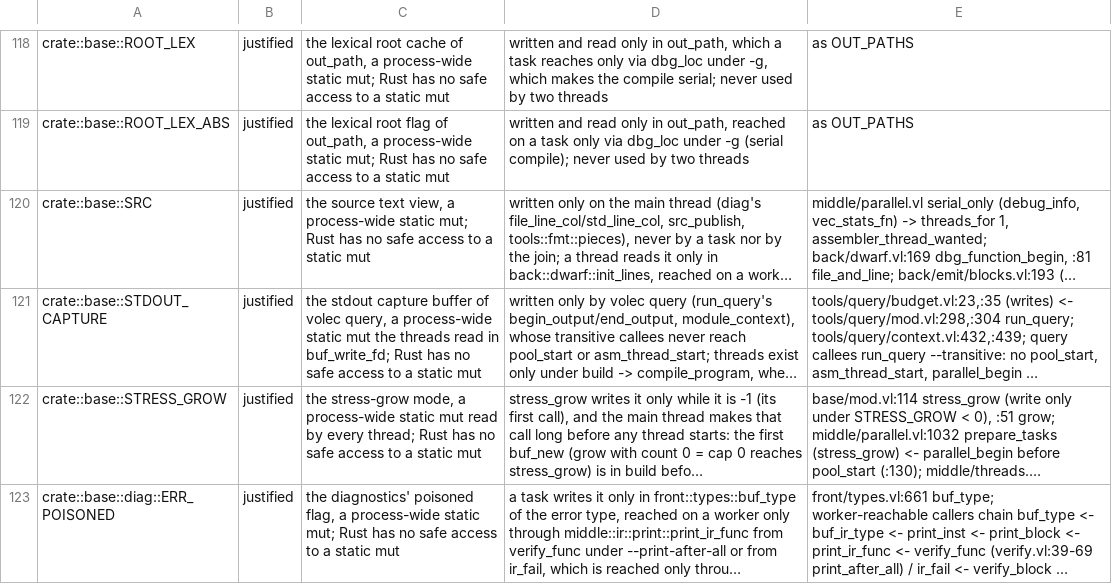
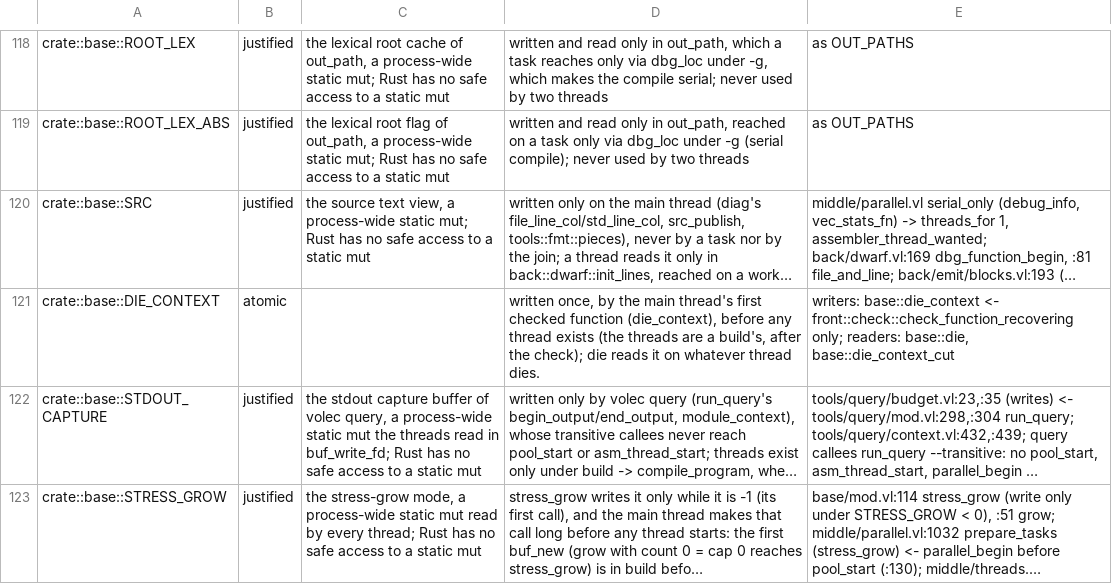
Before and after one commit to magniff/vole, a TSV file: tools/statics/statics.tsv, drawn as a sheet; only a part is shown, gaps mark what is left out; the shorter side is filled out with more unchanged rows; long unchanged cells end in …; the diff names each change by its address in the sheet, - before the commit and + after, or states it on an @@ line.

Commit message:
check: an internal failure of the checker names the function being checked
0.29's only blocker was the checker dying with one line and no position
(`error: IntVec::get: index out of range`), which took a bisect of the
tree to place and silenced every query with it. The uninferred list
behind it is a positioned type.infer since a1657d39b
(tests/run/err_infer_vec_untyped.vl); what was left is the other half:
`die` now prints, under its message, the functions whose check it
happened in, outermost first, each with FILE:LINE.

check_function_recovering appends the function to a buffer (base's
DIE_CONTEXT, an atomic buffer id) and takes it back when the check
returns or recovers; a check of the compiler's own source costs the same
(1.33 s user before and after, cache off). VOLE_PLANT_CHECK_DIE=NAME, a
test-only switch, makes the check of NAME die:
tests/refactor/checkdie0300.t pins the message for a function, a method
and a query. A panic of std's (an index past a Vec's length) does not go
through `die` and names no item yet.

```diff
--- a/tools/statics/statics.tsv
+++ b/tools/statics/statics.tsv
+row 121: crate::base::DIE_CONTEXT | atomic |  | written once, by the main thread's first checked function (die_context), before any thread exists (the threads are a build's, after the check); die reads it on whatever thread dies. | writers: base::die_context <- front::check::check_function_recovering only; readers: base::die, base::die_context_cut
```
Also changed, not shown: 4 other files.
